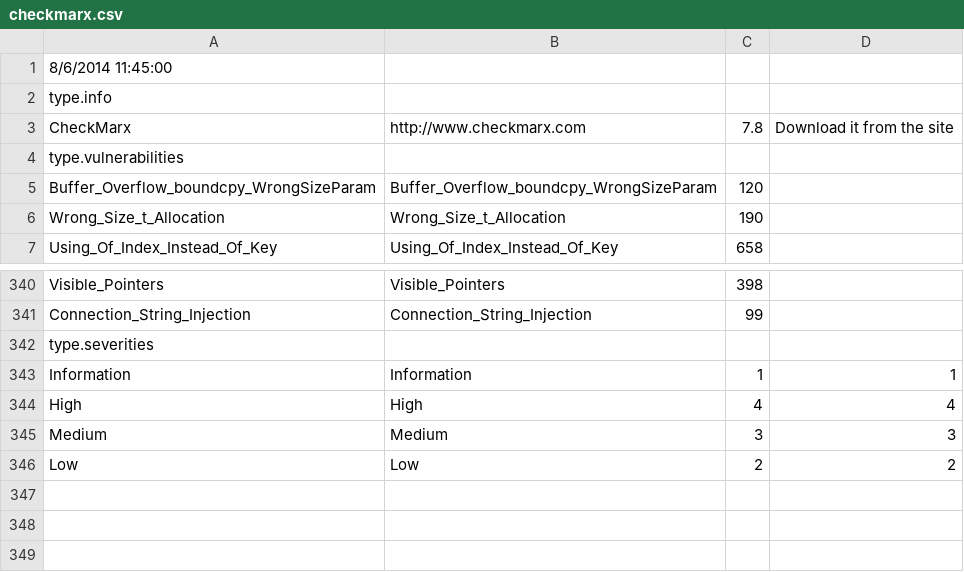
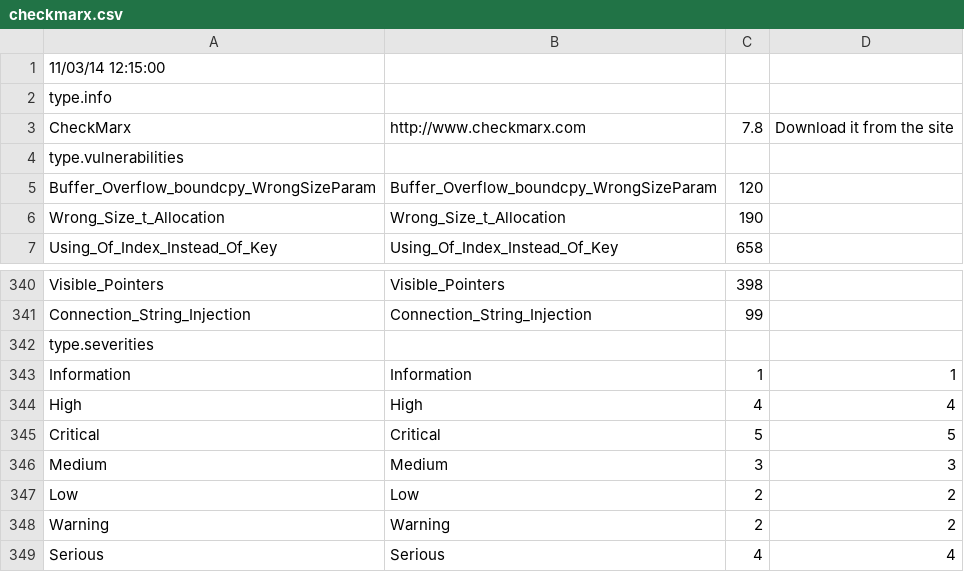
Before and after one commit to denimgroup/threadfix, a CSV file: threadfix-importers/src/main/resources/mappings/scanner/checkmarx.csv, drawn as a sheet; only a part is shown, gaps mark what is left out.

Commit message:
Fixes error when parsing early checkmarx scans

```diff
--- a/threadfix-importers/src/main/resources/mappings/scanner/checkmarx.csv
+++ b/threadfix-importers/src/main/resources/mappings/scanner/checkmarx.csv
@@ -1,2 +1,2 @@
-8/6/2014 11:45:00
+11/03/14 12:15:00
 type.info,,,
@@ -344,3 +344,6 @@ Information,Information,1,1
 High,High,4,4
+Critical,Critical,5,5
 Medium,Medium,3,3
 Low,Low,2,2
+Warning,Warning,2,2
+Serious,Serious,4,4
```
Also changed, not shown: 1 other file.
